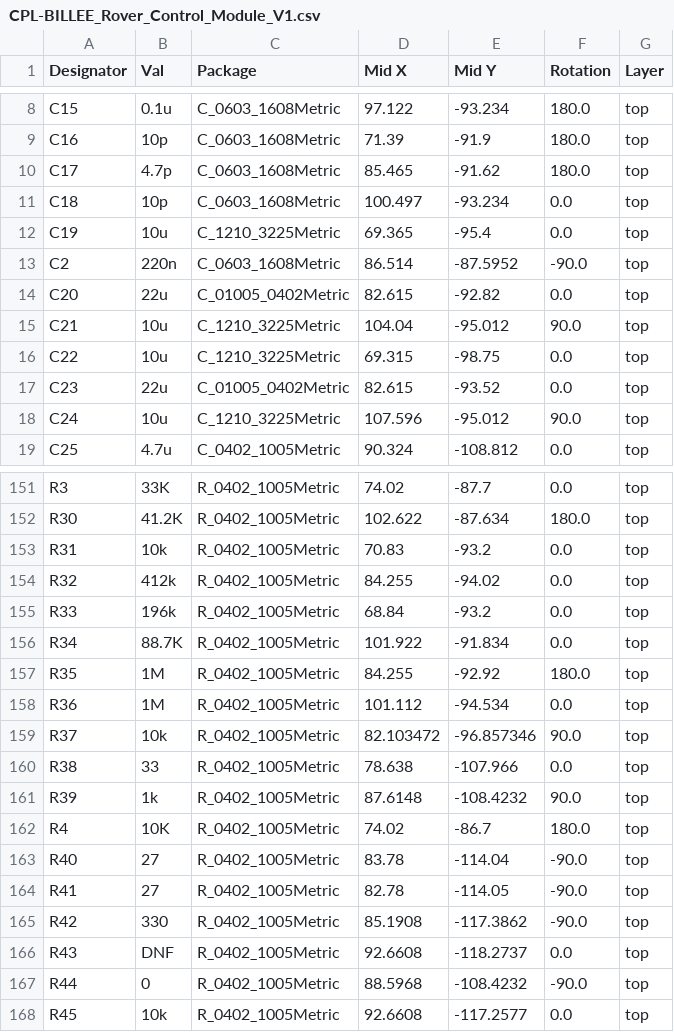
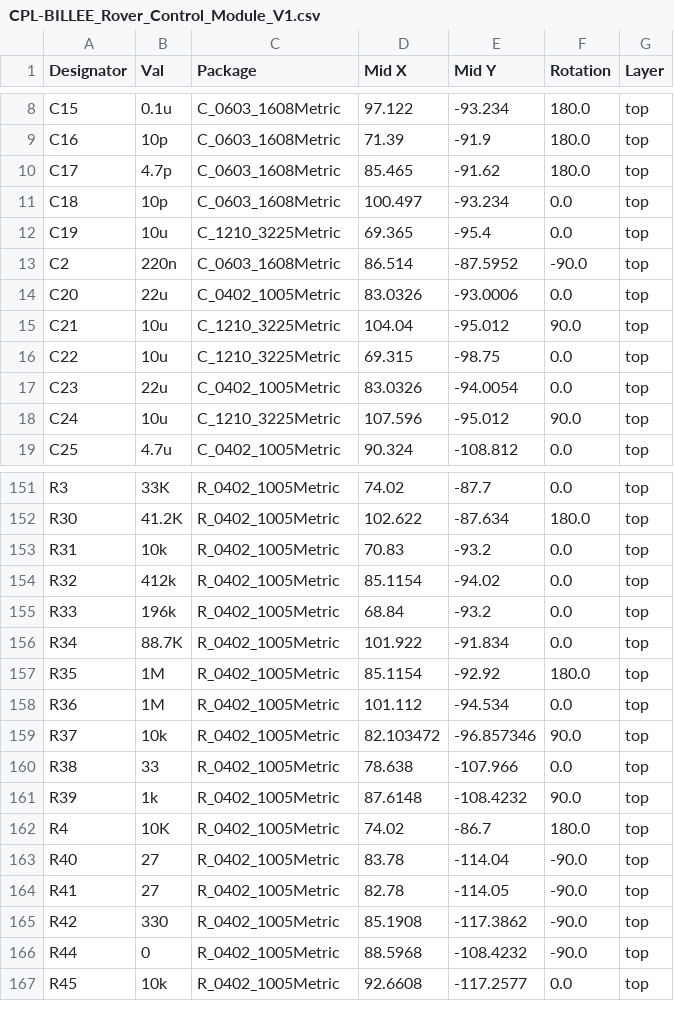
Before and after one commit to BroncoSpace-BILLEE/billee-hardware-2026, a CSV file: BILLEE_Rover_Control_Module_V1/jlcpcb/production_files/CPL-BILLEE_Rover_Control_Module_V1.csv, drawn as a sheet; only a part is shown, gaps mark what is left out.

```diff
--- a/BILLEE_Rover_Control_Module_V1/jlcpcb/production_files/CPL-BILLEE_Rover_Control_Module_V1.csv
+++ b/BILLEE_Rover_Control_Module_V1/jlcpcb/production_files/CPL-BILLEE_Rover_Control_Module_V1.csv
@@ -13,6 +13,6 @@ C19,10u,C_1210_3225Metric,69.365,-95.4,0.0,top
 C2,220n,C_0603_1608Metric,86.514,-87.5952,-90.0,top
-C20,22u,C_01005_0402Metric,82.615,-92.82,0.0,top
+C20,22u,C_0402_1005Metric,83.0326,-93.0006,0.0,top
 C21,10u,C_1210_3225Metric,104.04,-95.012,90.0,top
 C22,10u,C_1210_3225Metric,69.315,-98.75,0.0,top
-C23,22u,C_01005_0402Metric,82.615,-93.52,0.0,top
+C23,22u,C_0402_1005Metric,83.0326,-94.0054,0.0,top
 C24,10u,C_1210_3225Metric,107.596,-95.012,90.0,top
@@ -153,6 +153,6 @@ R30,41.2K,R_0402_1005Metric,102.622,-87.634,180.0,top
 R31,10k,R_0402_1005Metric,70.83,-93.2,0.0,top
-R32,412k,R_0402_1005Metric,84.255,-94.02,0.0,top
+R32,412k,R_0402_1005Metric,85.1154,-94.02,0.0,top
 R33,196k,R_0402_1005Metric,68.84,-93.2,0.0,top
 R34,88.7K,R_0402_1005Metric,101.922,-91.834,0.0,top
-R35,1M,R_0402_1005Metric,84.255,-92.92,180.0,top
+R35,1M,R_0402_1005Metric,85.1154,-92.92,180.0,top
 R36,1M,R_0402_1005Metric,101.112,-94.534,0.0,top
@@ -165,3 +165,2 @@ R41,27,R_0402_1005Metric,82.78,-114.05,-90.0,top
 R42,330,R_0402_1005Metric,85.1908,-117.3862,-90.0,top
-R43,DNF,R_0402_1005Metric,92.6608,-118.2737,0.0,top
 R44,0,R_0402_1005Metric,88.5968,-108.4232,-90.0,top
```
Also changed, not shown: BILLEE_Rover_Control_Module_V1/jlcpcb/production_files/BOM-BILLEE_Rover_Control_Module_V1.csv, 20 other files.
